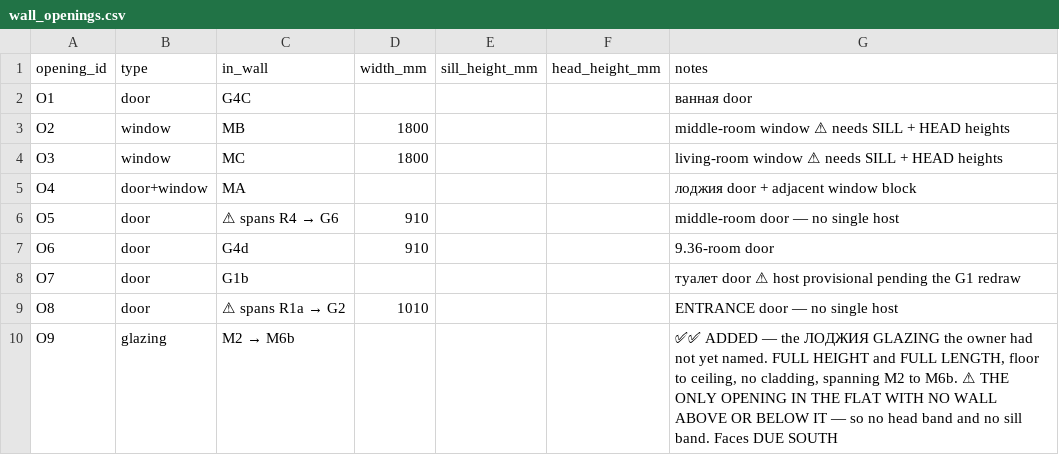
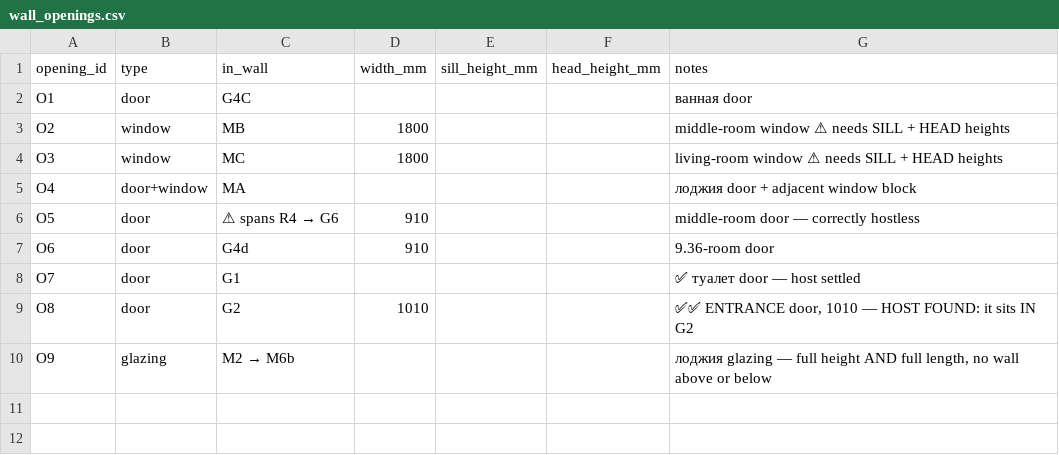
Before and after one commit to AliakseiBabko/price-scrapper, a CSV file: data/canonical/wall_openings.csv, drawn as a sheet.

```diff
--- a/data/canonical/wall_openings.csv
+++ b/data/canonical/wall_openings.csv
@@ -5,6 +5,6 @@ O3,window,MC,1800,,,living-room window ⚠ needs SILL + HEAD heights
 O4,door+window,MA,,,,лоджия door + adjacent window block
-O5,door,⚠ spans R4 → G6,910,,,middle-room door — no single host
+O5,door,⚠ spans R4 → G6,910,,,middle-room door — correctly hostless
 O6,door,G4d,910,,,9.36-room door
-O7,door,G1b,,,,туалет door ⚠ host provisional pending the G1 redraw
-O8,door,⚠ spans R1a → G2,1010,,,ENTRANCE door — no single host
-O9,glazing,M2 → M6b,,,,"✅✅ ADDED — the ЛОДЖИЯ GLAZING the owner had not yet named. FULL HEIGHT and FULL LENGTH, floor to ceiling, no cladding, spanning M2 to M6b. ⚠ THE ONLY OPENING IN THE FLAT WITH NO WALL ABOVE OR BELOW IT — so no head band and no sill band. Faces DUE SOUTH"
+O7,door,G1,,,,✅ туалет door — host settled
+O8,door,G2,1010,,,"✅✅ ENTRANCE door, 1010 — HOST FOUND: it sits IN G2"
+O9,glazing,M2 → M6b,,,,"лоджия glazing — full height AND full length, no wall above or below"
```
Also changed, not shown: data/canonical/wall_blocks.csv, 3 other files.
